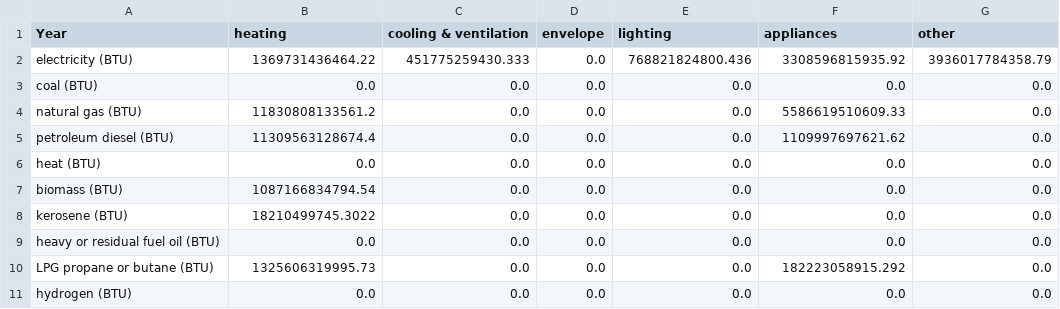
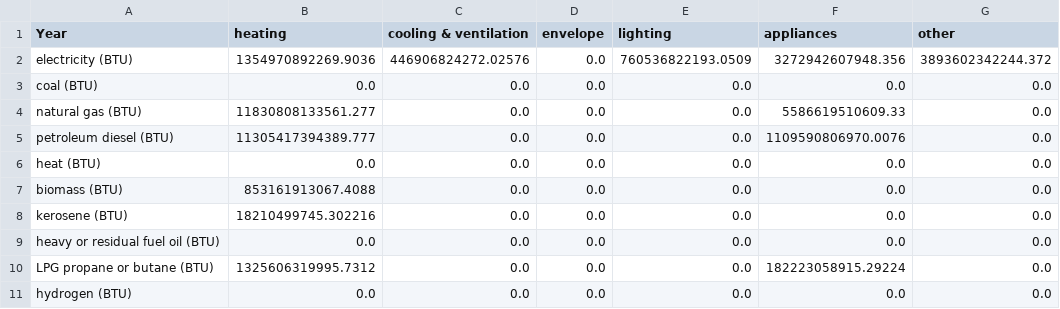
Before and after one commit to EnergyInnovation/eps-rhodeisland, a CSV file: InputData/bldgs/SYCEU/SYCEU-urban-residential.csv, drawn as a sheet; the diff names each change by its address in the sheet, - before the commit and + after, or states it on an @@ line.

```diff
--- a/InputData/bldgs/SYCEU/SYCEU-urban-residential.csv
+++ b/InputData/bldgs/SYCEU/SYCEU-urban-residential.csv
-B2 (heating): 1369731436464.22
+B2 (heating): 1354970892269.9036
-C2 (cooling & ventilation): 451775259430.333
+C2 (cooling & ventilation): 446906824272.02576
-E2 (lighting): 768821824800.436
+E2 (lighting): 760536822193.0509
-F2 (appliances): 3308596815935.92
+F2 (appliances): 3272942607948.356
-G2 (other): 3936017784358.79
+G2 (other): 3893602342244.372
-B4 (heating): 11830808133561.2
+B4 (heating): 11830808133561.277
-B5 (heating): 11309563128674.4
+B5 (heating): 11305417394389.777
-F5 (appliances): 1109997697621.62
+F5 (appliances): 1109590806970.0076
-B7 (heating): 1087166834794.54
+B7 (heating): 853161913067.4088
-B8 (heating): 18210499745.3022
+B8 (heating): 18210499745.302216
-B10 (heating): 1325606319995.73
+B10 (heating): 1325606319995.7312
-F10 (appliances): 182223058915.292
+F10 (appliances): 182223058915.29224
```
Also changed, not shown: InputData/bldgs/SYCEU/SYCEU-commercial.csv, InputData/bldgs/SYCEU/SYCEU-rural-residential.csv, 9 other files.
